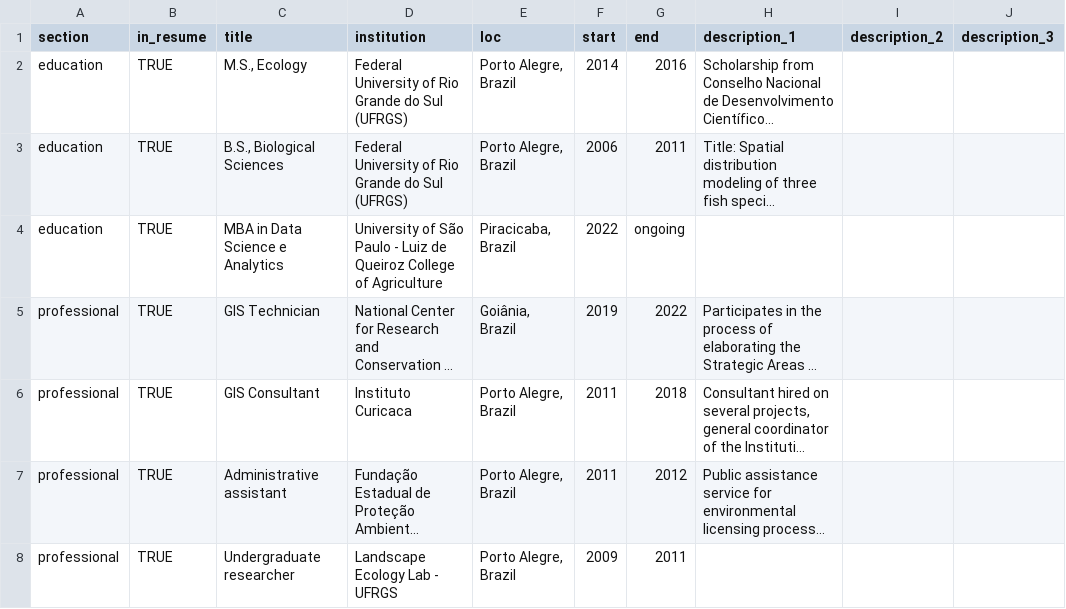
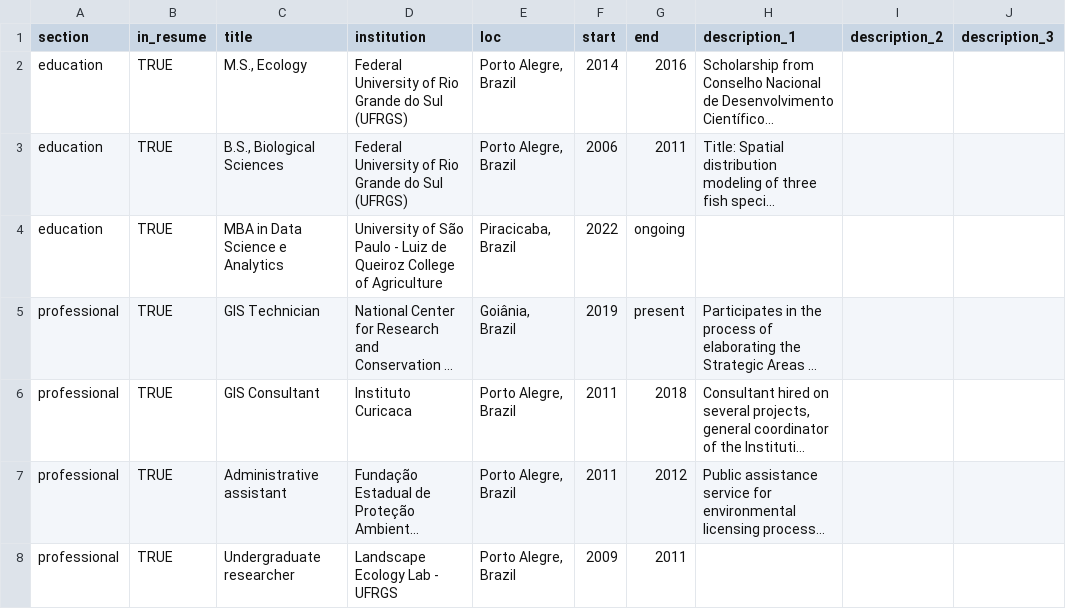
Before and after one commit to arbobm/cv, a CSV file: csvs/positions.csv, drawn as a sheet; only a part is shown; long unchanged cells end in …; the diff names each change by its address in the sheet, - before the commit and + after, or states it on an @@ line.

```diff
--- a/csvs/positions.csv
+++ b/csvs/positions.csv
-G5 (end): 2022
+G5 (end): present
```
Also changed, not shown: 2 other files.
